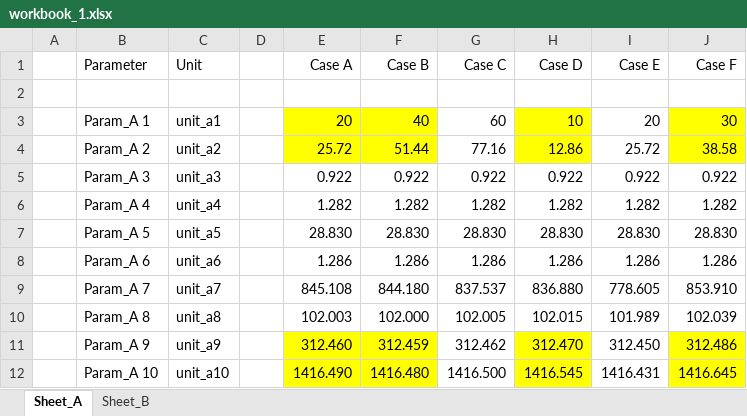
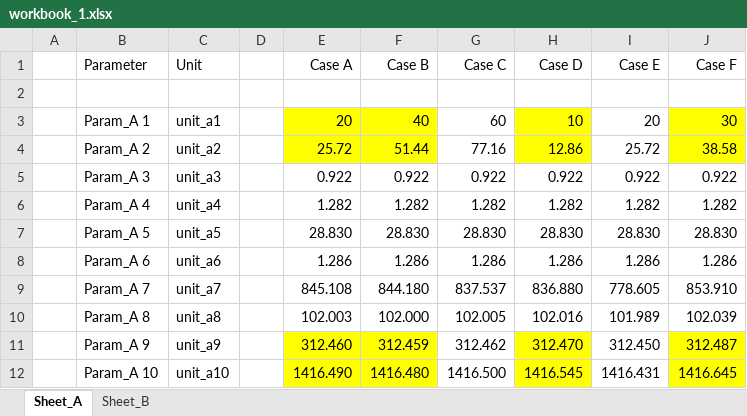
Before and after one commit to pawelkozolub/xls_rows_cols_to_csv, an Excel workbook: sample_data/workbook_1.xlsx, sheet Sheet_A, drawn as a sheet; values as stored, in another font and other column widths than the file's, no borders; the diff names each change by its address in the sheet, - before the commit and + after, or states it on an @@ line.

```diff
--- a/sample_data/workbook_1.xlsx (sheet Sheet_A)
+++ b/sample_data/workbook_1.xlsx (sheet Sheet_A)
-H10 (Case D): 102.015
+H10 (Case D): 102.016
-J11 (Case F): 312.486
+J11 (Case F): 312.487
```
Also changed, not shown: 1 other file.
